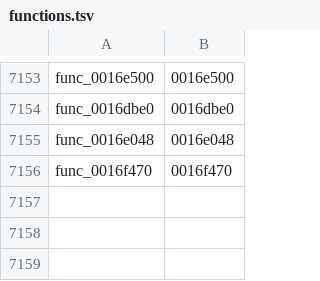
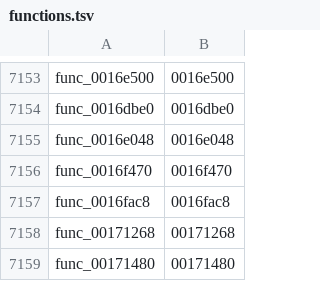
Before and after one commit to GovanifY/kh2, a TSV file: functions.tsv, drawn as a sheet; only a part is shown, gaps mark what is left out.

```diff
--- a/functions.tsv
+++ b/functions.tsv
@@ -7156 +7156,4 @@ func_0016e048	0016e048
 func_0016f470	0016f470
+func_0016fac8	0016fac8
+func_00171268	00171268
+func_00171480	00171480
```
Also changed, not shown: 2 other files.
